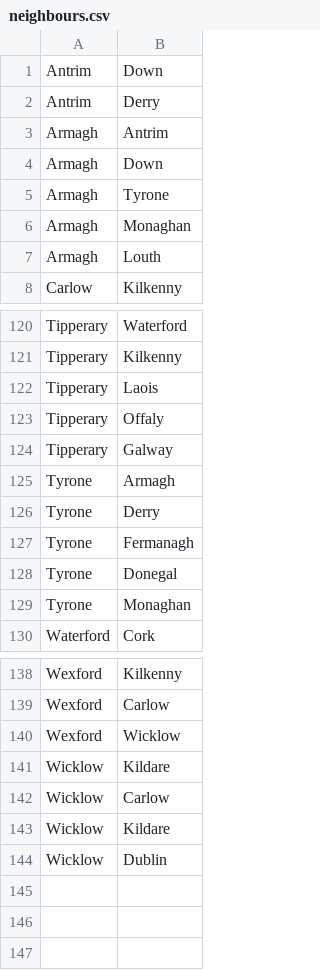
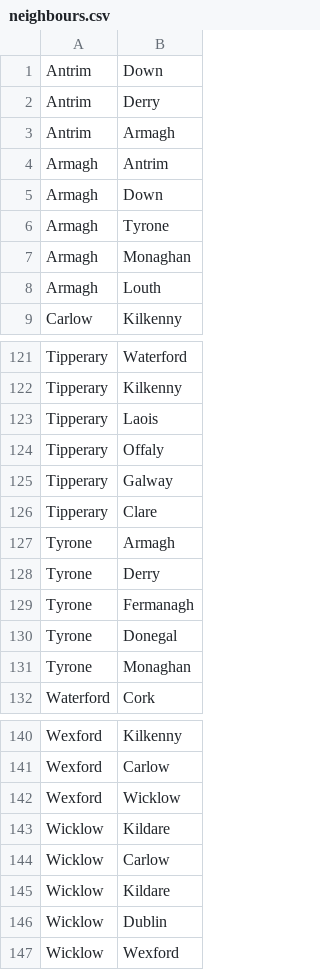
Before and after one commit to helmet33/cypher, a CSV file: neighbours.csv, drawn as a sheet; only a part is shown, gaps mark what is left out; the diff names each change by its address in the sheet, - before the commit and + after, or states it on an @@ line.

Commit message:
Update neibours.csv
Updated file with corrections

```diff
--- a/neighbours.csv
+++ b/neighbours.csv
+row 3: Antrim | Armagh
+row 126: Tipperary | Clare
+row 147: Wicklow | Wexford
```
